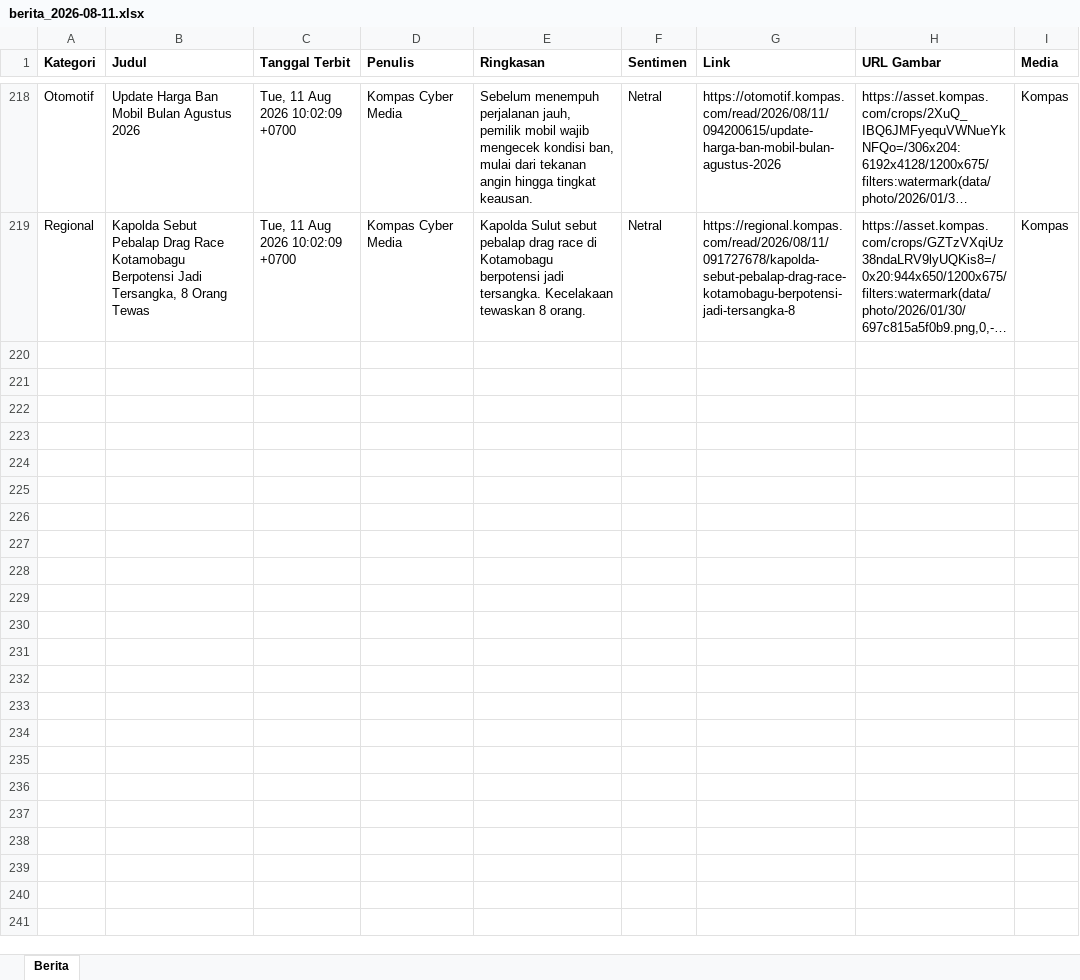
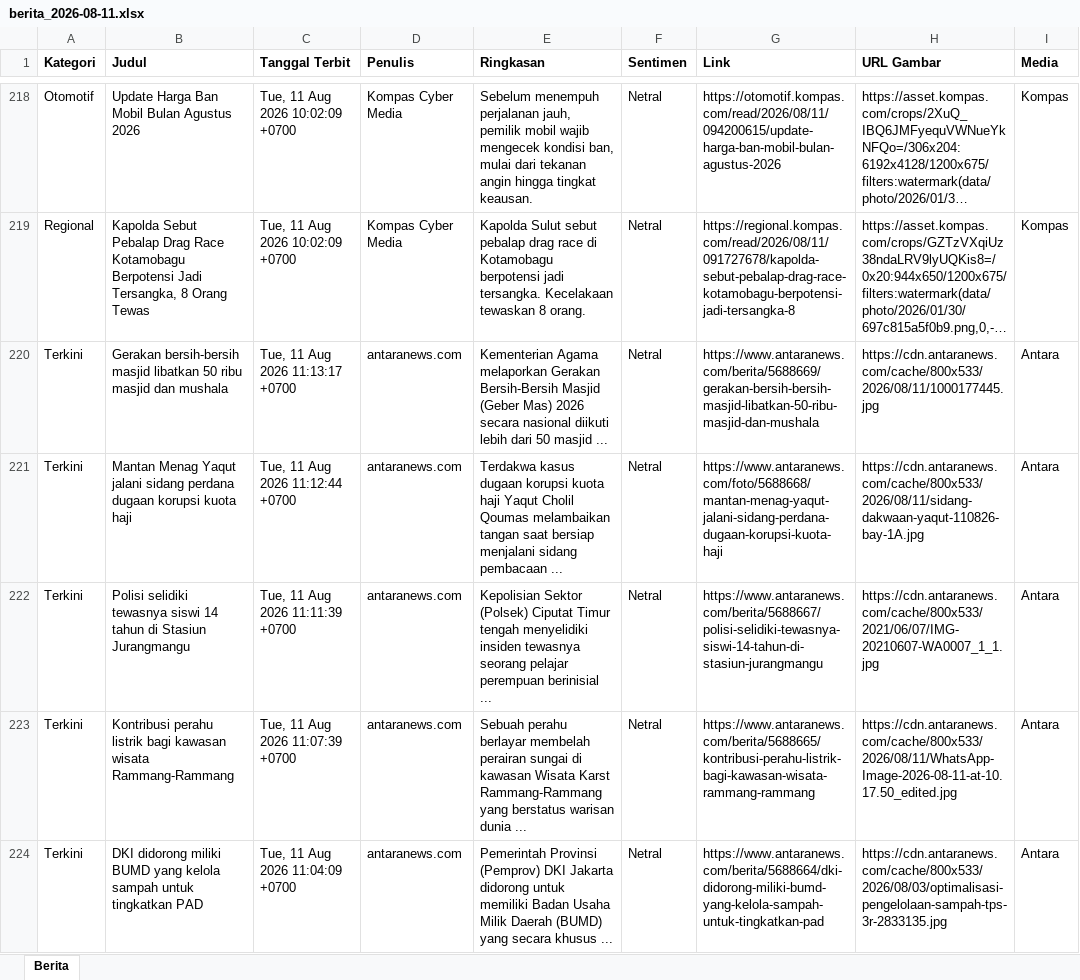
Before and after one commit to heriiskandar-pixel/scraper-berita-antara, an Excel workbook: data/berita_2026-08-11.xlsx, sheet Berita, drawn as a sheet; only a part is shown, gaps mark what is left out; long unchanged cells end in …; values as stored, in another font and other column widths than the file's, no borders; the diff covers the shown part only; the diff names each change by its address in the sheet, - before the commit and + after, or states it on an @@ line.

```diff
--- a/data/berita_2026-08-11.xlsx (sheet Berita)
+++ b/data/berita_2026-08-11.xlsx (sheet Berita)
+row 220: Terkini | Gerakan bersih-bersih masjid libatkan 50 ribu masjid dan mushala | Tue, 11 Aug 2026 11:13:17 +0700 | antaranews.com | Kementerian Agama melaporkan Gerakan Bersih-Bersih Masjid (Geber Mas) 2026 secara nasional diikuti lebih dari 50 masjid ... | Netral | https://www.antaranews.com/berita/5688669/gerakan-bersih-bersih-masjid-libatkan-50-ribu-masjid-dan-mushala | https://cdn.antaranews.com/cache/800x533/2026/08/11/1000177445.jpg | Antara
+row 221: Terkini | Mantan Menag Yaqut jalani sidang perdana dugaan korupsi kuota haji | Tue, 11 Aug 2026 11:12:44 +0700 | antaranews.com | Terdakwa kasus dugaan korupsi kuota haji Yaqut Cholil Qoumas melambaikan tangan saat bersiap menjalani sidang pembacaan ... | Netral | https://www.antaranews.com/foto/5688668/mantan-menag-yaqut-jalani-sidang-perdana-dugaan-korupsi-kuota-haji | https://cdn.antaranews.com/cache/800x533/2026/08/11/sidang-dakwaan-yaqut-110826-bay-1A.jpg | Antara
+row 222: Terkini | Polisi selidiki tewasnya siswi 14 tahun di Stasiun Jurangmangu | Tue, 11 Aug 2026 11:11:39 +0700 | antaranews.com | Kepolisian Sektor (Polsek) Ciputat Timur tengah menyelidiki insiden tewasnya seorang pelajar perempuan berinisial ... | Netral | https://www.antaranews.com/berita/5688667/polisi-selidiki-tewasnya-siswi-14-tahun-di-stasiun-jurangmangu | https://cdn.antaranews.com/cache/800x533/2021/06/07/IMG-20210607-WA0007_1_1.jpg | Antara
+row 223: Terkini | Kontribusi perahu listrik bagi kawasan wisata Rammang-Rammang | Tue, 11 Aug 2026 11:07:39 +0700 | antaranews.com | Sebuah perahu berlayar membelah perairan sungai di kawasan Wisata Karst Rammang-Rammang yang berstatus warisan dunia ... | Netral | https://www.antaranews.com/berita/5688665/kontribusi-perahu-listrik-bagi-kawasan-wisata-rammang-rammang | https://cdn.antaranews.com/cache/800x533/2026/08/11/WhatsApp-Image-2026-08-11-at-10.17.50_edited.jpg | Antara
+row 224: Terkini | DKI didorong miliki BUMD yang kelola sampah untuk tingkatkan PAD | Tue, 11 Aug 2026 11:04:09 +0700 | antaranews.com | Pemerintah Provinsi (Pemprov) DKI Jakarta didorong untuk memiliki Badan Usaha Milik Daerah (BUMD) yang secara khusus ... | Netral | https://www.antaranews.com/berita/5688664/dki-didorong-miliki-bumd-yang-kelola-sampah-untuk-tingkatkan-pad | https://cdn.antaranews.com/cache/800x533/2026/08/03/optimalisasi-pengelolaan-sampah-tps-3r-2833135.jpg | Antara
```
Also changed, not shown: 111 added rows elsewhere in this sheet, data/berita_2026-08-06.xlsx, data/berita_2026-08-07.xlsx, 5 other files.
